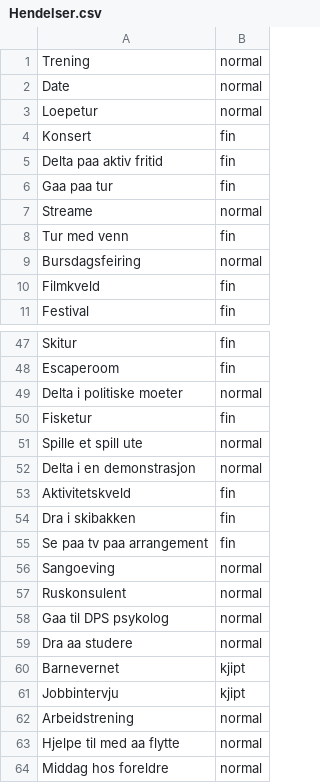
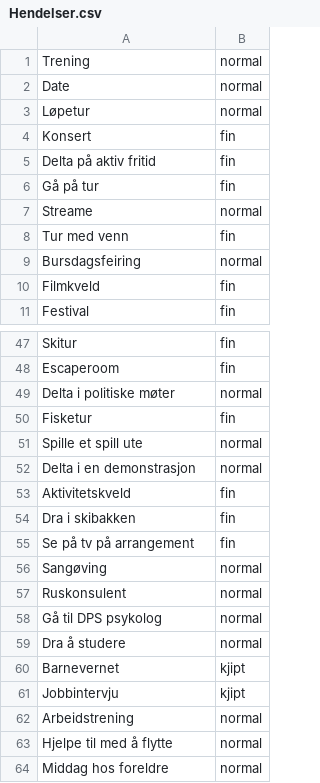
Before and after one commit to LudaSeb/FontenehusSpillet, a CSV file: Assets/Resources/Hendelser/Hendelser.csv, drawn as a sheet; only a part is shown, gaps mark what is left out; the diff covers the shown part only.

```diff
--- a/Assets/Resources/Hendelser/Hendelser.csv
+++ b/Assets/Resources/Hendelser/Hendelser.csv
@@ -2,6 +2,6 @@ Trening,normal
 Date,normal
-Loepetur,normal
+Løpetur,normal
 Konsert,fin
-Delta paa aktiv fritid,fin
-Gaa paa tur,fin
+Delta på aktiv fritid,fin
+Gå på tur,fin
 Streame,normal
@@ -48,3 +48,3 @@ Skitur,fin
 Escaperoom,fin
-Delta i politiske moeter,normal
+Delta i politiske møter,normal
 Fisketur,fin
@@ -54,7 +54,7 @@ Aktivitetskveld,fin
 Dra i skibakken,fin
-Se paa tv paa arrangement,fin
-Sangoeving,normal
+Se på tv på arrangement,fin
+Sangøving,normal
 Ruskonsulent,normal
-Gaa til DPS psykolog,normal
-Dra aa studere,normal
+Gå til DPS psykolog,normal
+Dra å studere,normal
 Barnevernet,kjipt
@@ -62,3 +62,3 @@ Jobbintervju,kjipt
 Arbeidstrening,normal
-Hjelpe til med aa flytte,normal
+Hjelpe til med å flytte,normal
 Middag hos foreldre,normal
```
Also changed, not shown: 11 edited cells elsewhere in this file, Assets/Resources/Sjansekort/Sjansekort.csv, 8 other files.
